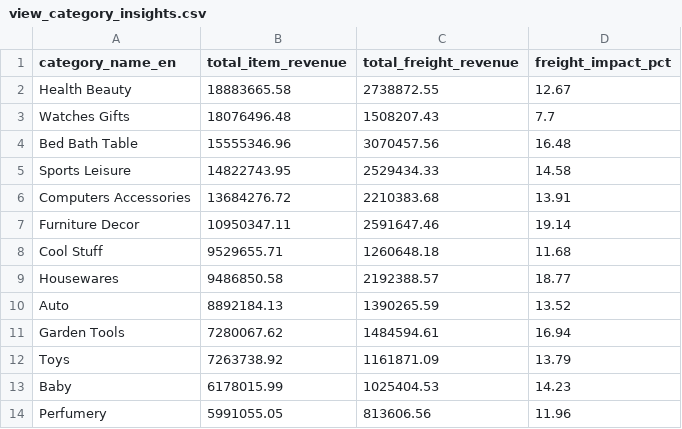
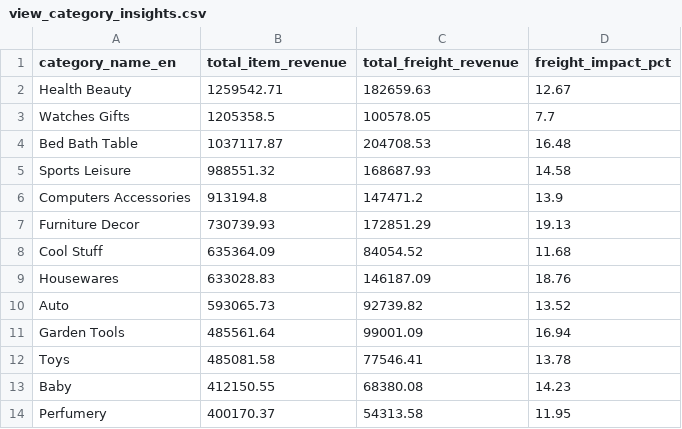
Before and after one commit to BetulBNY/ecommerce-data-lakehouse, a CSV file: dashboard/data/view_category_insights.csv, drawn as a sheet; only a part is shown; the diff covers the shown part only.

Commit message:
Auto-update dashboard data [Airflow]

```diff
--- a/dashboard/data/view_category_insights.csv
+++ b/dashboard/data/view_category_insights.csv
@@ -1,14 +1,14 @@
 category_name_en,total_item_revenue,total_freight_revenue,freight_impact_pct
-Health Beauty,18883665.58,2738872.55,12.67
-Watches Gifts,18076496.48,1508207.43,7.7
-Bed Bath Table,15555346.96,3070457.56,16.48
-Sports Leisure,14822743.95,2529434.33,14.58
-Computers Accessories,13684276.72,2210383.68,13.91
-Furniture Decor,10950347.11,2591647.46,19.14
-Cool Stuff,9529655.71,1260648.18,11.68
-Housewares,9486850.58,2192388.57,18.77
-Auto,8892184.13,1390265.59,13.52
-Garden Tools,7280067.62,1484594.61,16.94
-Toys,7263738.92,1161871.09,13.79
-Baby,6178015.99,1025404.53,14.23
-Perfumery,5991055.05,813606.56,11.96
+Health Beauty,1259542.71,182659.63,12.67
+Watches Gifts,1205358.5,100578.05,7.7
+Bed Bath Table,1037117.87,204708.53,16.48
+Sports Leisure,988551.32,168687.93,14.58
+Computers Accessories,913194.8,147471.2,13.9
+Furniture Decor,730739.93,172851.29,19.13
+Cool Stuff,635364.09,84054.52,11.68
+Housewares,633028.83,146187.09,18.76
+Auto,593065.73,92739.82,13.52
+Garden Tools,485561.64,99001.09,16.94
+Toys,485081.58,77546.41,13.78
+Baby,412150.55,68380.08,14.23
+Perfumery,400170.37,54313.58,11.95
```
Also changed, not shown: 135 edited cells elsewhere in this file, dashboard/data/dim_customers_sample.csv, dashboard/data/view_sales_performance.csv.
